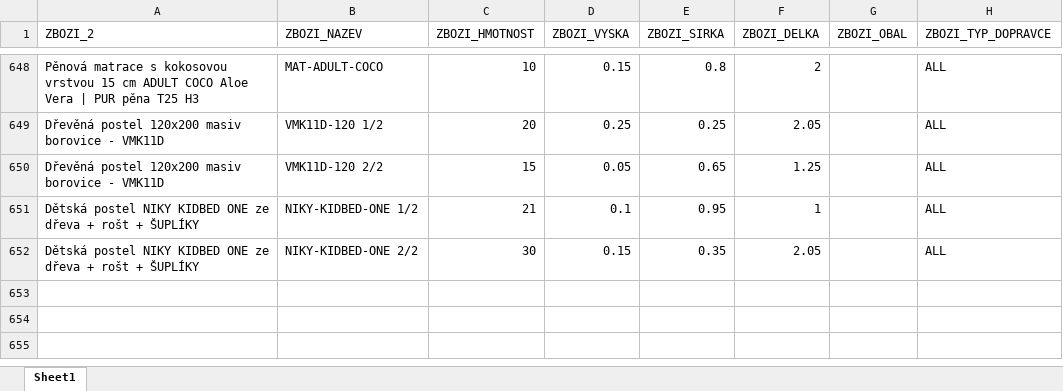
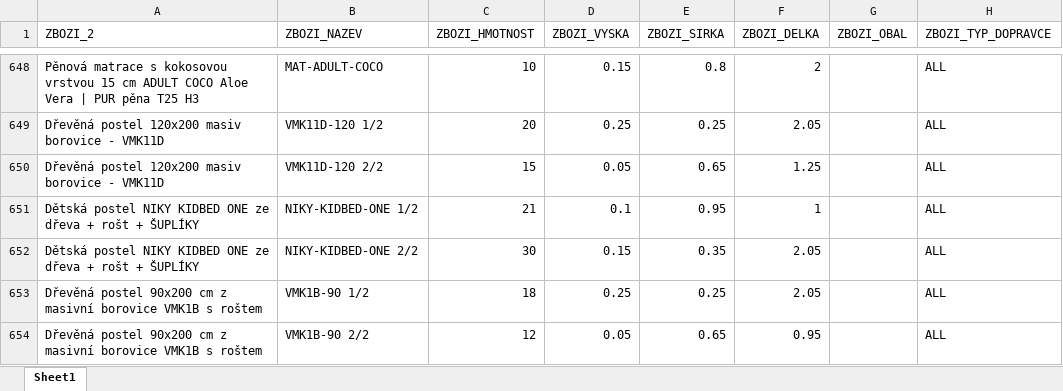
Before and after one commit to xaxamagyar/toptrans-prevodnik, an Excel workbook: products.xlsx, sheet Sheet1, drawn as a sheet; only a part is shown, gaps mark what is left out; values as stored, in another font and other column widths than the file's, no borders; the diff names each change by its address in the sheet, - before the commit and + after, or states it on an @@ line.

Commit message:
Aktualizace katalogu produktů - 23.09.2026 12:01

```diff
--- a/products.xlsx (sheet Sheet1)
+++ b/products.xlsx (sheet Sheet1)
+row 653: Dřevěná postel 90x200 cm z masivní borovice VMK1B s roštem | VMK1B-90 1/2 | 18 | 0.25 | 0.25 | 2.05 |  | ALL
+row 654: Dřevěná postel 90x200 cm z masivní borovice VMK1B s roštem | VMK1B-90 2/2 | 12 | 0.05 | 0.65 | 0.95 |  | ALL
```
